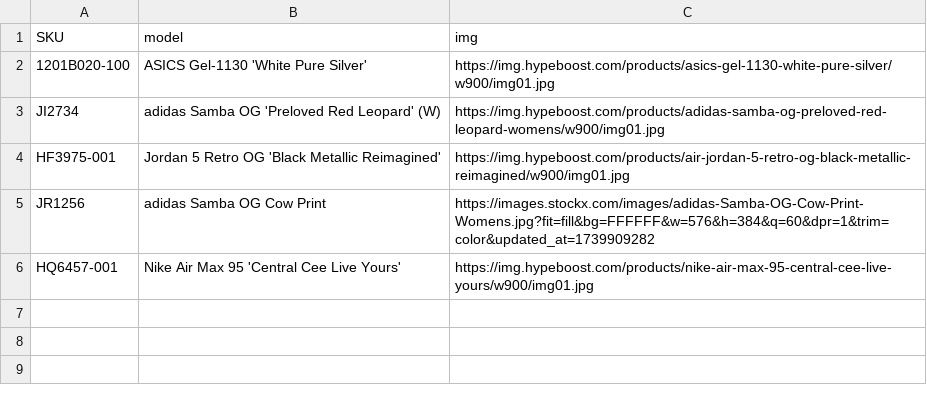
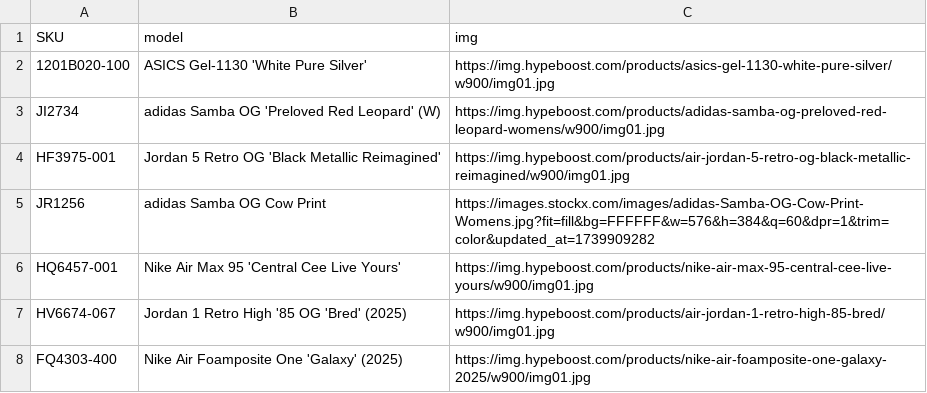
Before and after one commit to DaybarT/AstroWReact, a CSV file: public/data/dbShoes.csv, drawn as a sheet; the diff names each change by its address in the sheet, - before the commit and + after, or states it on an @@ line.

```diff
--- a/public/data/dbShoes.csv
+++ b/public/data/dbShoes.csv
+row 7: HV6674-067 | Jordan 1 Retro High '85 OG 'Bred' (2025) | https://img.hypeboost.com/products/air-jordan-1-retro-high-85-bred/w900/img01.jpg
+row 8: FQ4303-400 | Nike Air Foamposite One 'Galaxy' (2025) | https://img.hypeboost.com/products/nike-air-foamposite-one-galaxy-2025/w900/img01.jpg
```
Also changed, not shown: 11 other files.
